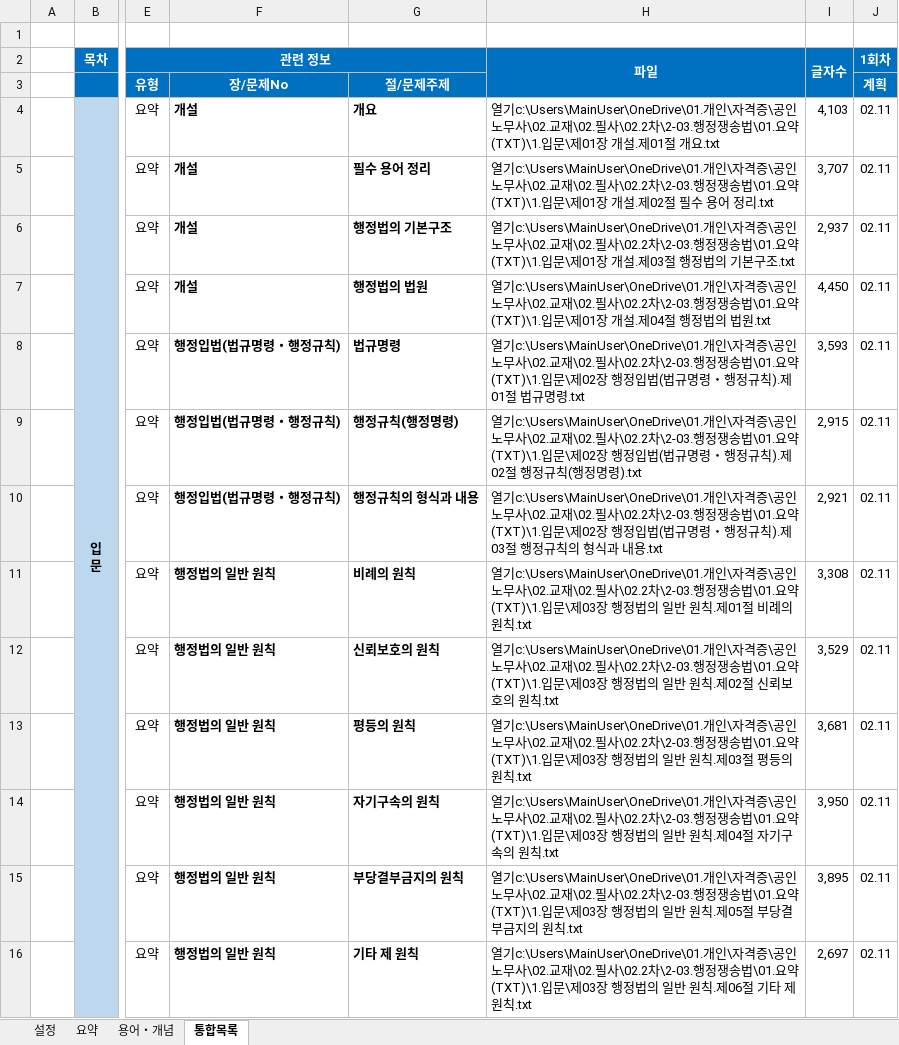
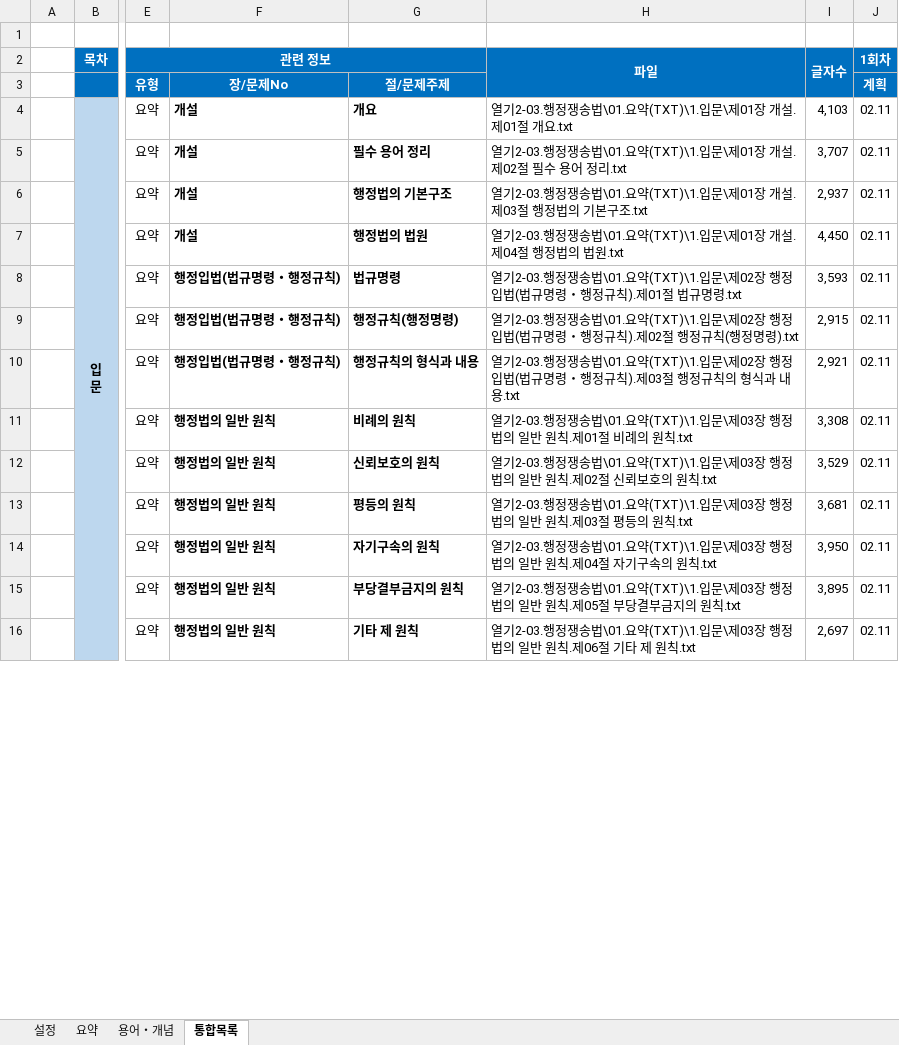
Before and after one commit to aeugo/StudyCPLA, an Excel workbook: 2-03.행정쟁송법/00.통합(XLS)/08.2-행정쟁송법(요약).xlsm, sheet 통합목록, drawn as a sheet; only a part is shown, gaps mark what is left out; values as stored, in another font and other column widths than the file's, no borders; conditional formats not drawn; the diff covers the shown part only; the diff names each change by its address in the sheet, - before the commit and + after, or states it on an @@ line.

```diff
--- a/2-03.행정쟁송법/00.통합(XLS)/08.2-행정쟁송법(요약).xlsm (sheet 통합목록)
+++ b/2-03.행정쟁송법/00.통합(XLS)/08.2-행정쟁송법(요약).xlsm (sheet 통합목록)
-H4 (파일): 열기c:\Users\MainUser\OneDrive\01.개인\자격증\공인노무사\02.교재\02.필사\02.2차\2-03.행정쟁송…
+H4 (파일): 열기2-03.행정쟁송…
-H5 (파일): 열기c:\Users\MainUser\OneDrive\01.개인\자격증\공인노무사\02.교재\02.필사\02.2차\2-03.행정쟁송…
+H5 (파일): 열기2-03.행정쟁송…
-H6 (파일): 열기c:\Users\MainUser\OneDrive\01.개인\자격증\공인노무사\02.교재\02.필사\02.2차\2-03.행정쟁송…
+H6 (파일): 열기2-03.행정쟁송…
-H7 (파일): 열기c:\Users\MainUser\OneDrive\01.개인\자격증\공인노무사\02.교재\02.필사\02.2차\2-03.행정쟁송…
+H7 (파일): 열기2-03.행정쟁송…
-H8 (파일): 열기c:\Users\MainUser\OneDrive\01.개인\자격증\공인노무사\02.교재\02.필사\02.2차\2-03.행정쟁송…
+H8 (파일): 열기2-03.행정쟁송…
-H9 (파일): 열기c:\Users\MainUser\OneDrive\01.개인\자격증\공인노무사\02.교재\02.필사\02.2차\2-03.행정쟁송…
+H9 (파일): 열기2-03.행정쟁송…
-H10 (파일): 열기c:\Users\MainUser\OneDrive\01.개인\자격증\공인노무사\02.교재\02.필사\02.2차\2-03.행정쟁송…
+H10 (파일): 열기2-03.행정쟁송…
-H11 (파일): 열기c:\Users\MainUser\OneDrive\01.개인\자격증\공인노무사\02.교재\02.필사\02.2차\2-03.행정쟁송…
+H11 (파일): 열기2-03.행정쟁송…
-H12 (파일): 열기c:\Users\MainUser\OneDrive\01.개인\자격증\공인노무사\02.교재\02.필사\02.2차\2-03.행정쟁송…
+H12 (파일): 열기2-03.행정쟁송…
-H13 (파일): 열기c:\Users\MainUser\OneDrive\01.개인\자격증\공인노무사\02.교재\02.필사\02.2차\2-03.행정쟁송…
+H13 (파일): 열기2-03.행정쟁송…
-H14 (파일): 열기c:\Users\MainUser\OneDrive\01.개인\자격증\공인노무사\02.교재\02.필사\02.2차\2-03.행정쟁송…
+H14 (파일): 열기2-03.행정쟁송…
-H15 (파일): 열기c:\Users\MainUser\OneDrive\01.개인\자격증\공인노무사\02.교재\02.필사\02.2차\2-03.행정쟁송…
+H15 (파일): 열기2-03.행정쟁송…
-H16 (파일): 열기c:\Users\MainUser\OneDrive\01.개인\자격증\공인노무사\02.교재\02.필사\02.2차\2-03.행정쟁송…
+H16 (파일): 열기2-03.행정쟁송…
```
Also changed, not shown: 178 edited cells elsewhere in this sheet, 2-01.노동법/00.통합(XLS)/06.2-노동법(요약).xlsm, 2-02.인사노무관리론/00.통합(XLS)/07.2-인사노무관리론(요약).xlsm.
